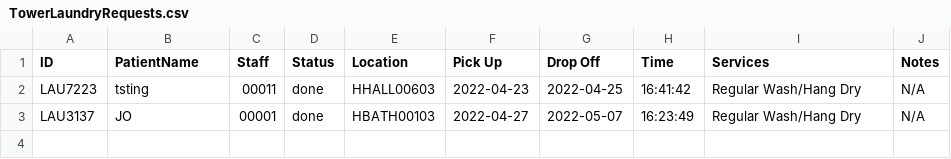
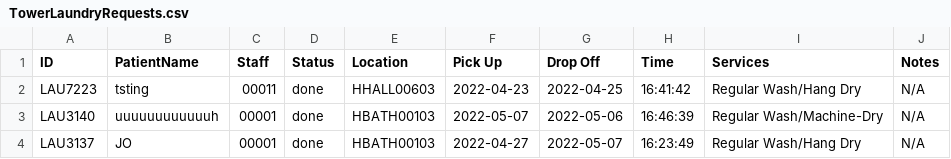
Before and after one commit to CS3733-D22-Team-U/CS3733-D22-Team-U-Final-Iteration, a CSV file: csvTables/TowerLaundryRequests.csv, drawn as a sheet; the diff names each change by its address in the sheet, - before the commit and + after, or states it on an @@ line.

```diff
--- a/csvTables/TowerLaundryRequests.csv
+++ b/csvTables/TowerLaundryRequests.csv
+row 3: LAU3140 | uuuuuuuuuuuuh | 00001 | done | HBATH00103 | 2022-05-07 | 2022-05-06 | 16:46:39 | Regular Wash/Machine-Dry | N/A
```
Also changed, not shown: 1 other file.
